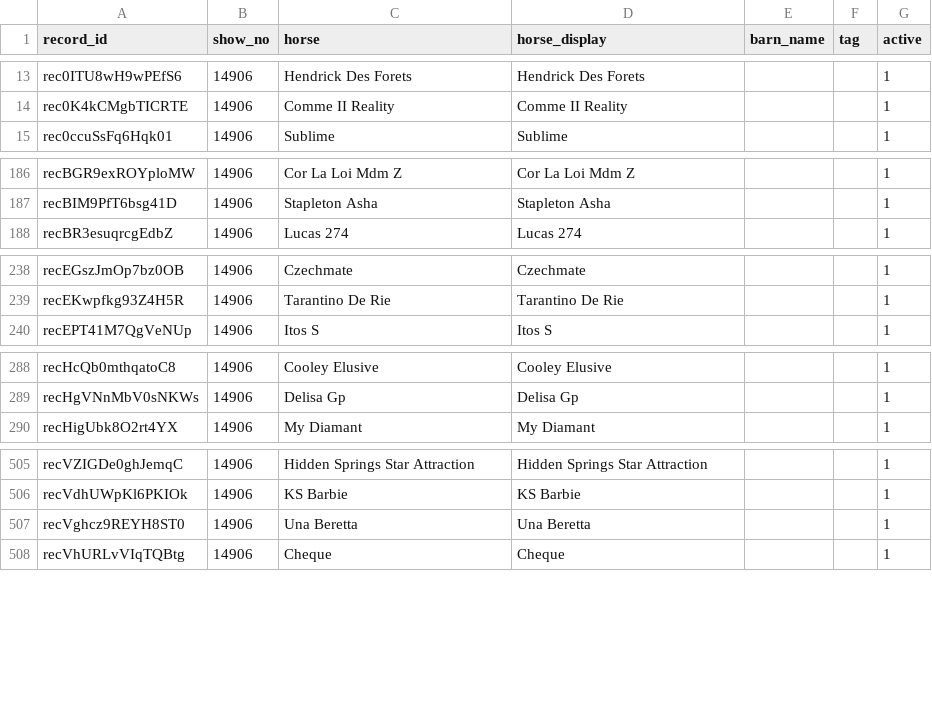
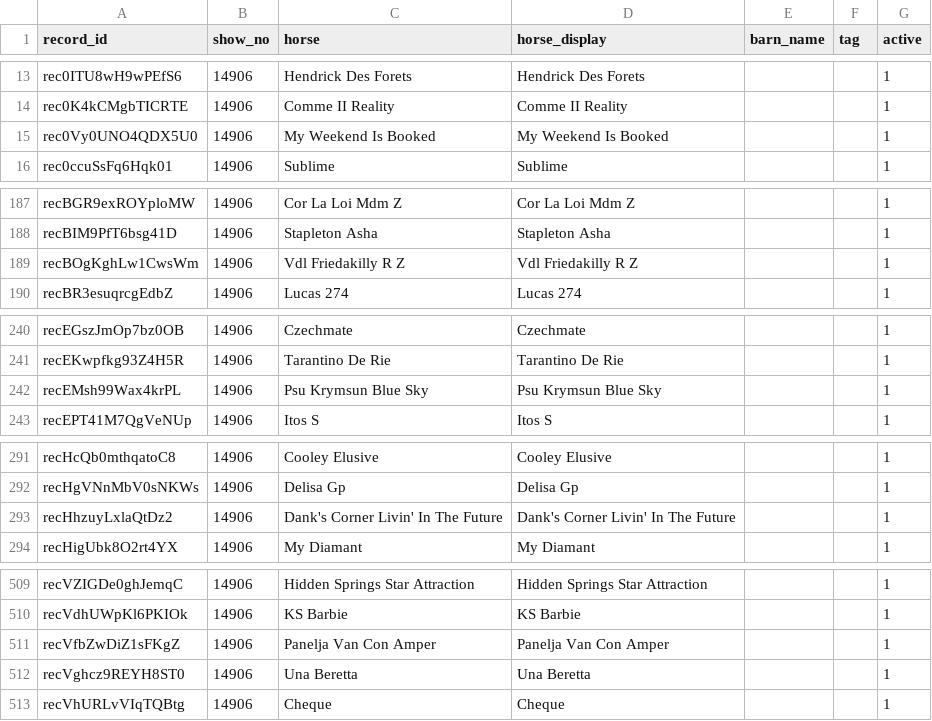
Before and after one commit to sportdogfood/ringstatus, a CSV file: docs/horseshowing/helpers/14906/horses.csv, drawn as a sheet; only a part is shown, gaps mark what is left out; the diff covers the shown part only; the diff names each change by its address in the sheet, - before the commit and + after, or states it on an @@ line.

```diff
--- a/docs/horseshowing/helpers/14906/horses.csv
+++ b/docs/horseshowing/helpers/14906/horses.csv
+row 15: rec0Vy0UNO4QDX5U0 | 14906 | My Weekend Is Booked | My Weekend Is Booked |  |  | 1
+row 189: recBOgKghLw1CwsWm | 14906 | Vdl Friedakilly R Z | Vdl Friedakilly R Z |  |  | 1
+row 242: recEMsh99Wax4krPL | 14906 | Psu Krymsun Blue Sky | Psu Krymsun Blue Sky |  |  | 1
+row 293: recHhzuyLxlaQtDz2 | 14906 | Dank's Corner Livin' In The Future | Dank's Corner Livin' In The Future |  |  | 1
+row 511: recVfbZwDiZ1sFKgZ | 14906 | Panelja Van Con Amper | Panelja Van Con Amper |  |  | 1
```
Also changed, not shown: 3 added rows elsewhere in this file, docs/horseshowing/helpers/14906/riders.csv, 8 other files.
